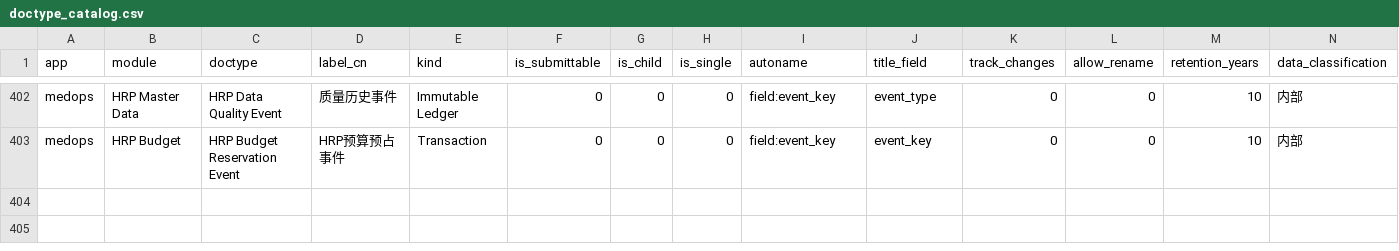
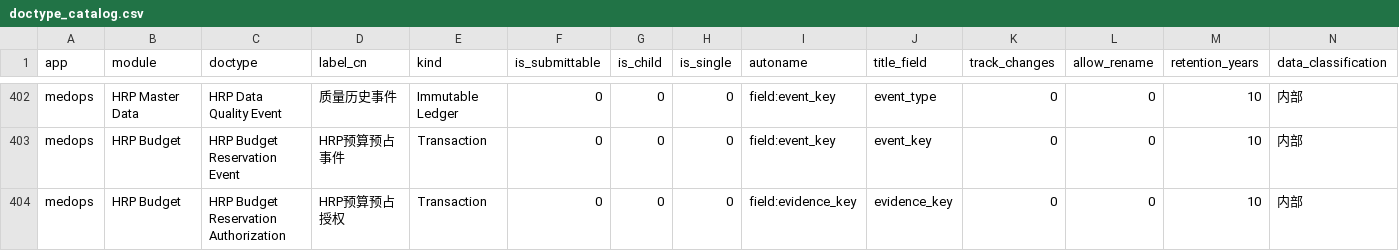
Before and after one commit to jerry317395616/medops, a CSV file: design/doctype_catalog.csv, drawn as a sheet; only a part is shown, gaps mark what is left out; rows hold the shown columns only; the diff names each change by its address in the sheet, - before the commit and + after, or states it on an @@ line.

Commit message:
Define reservation confirmation evidence contracts

```diff
--- a/design/doctype_catalog.csv
+++ b/design/doctype_catalog.csv
+row 404: medops | HRP Budget | HRP Budget Reservation Authorization | HRP预算预占授权 | Transaction | 0 | 0 | 0 | field:evidence_key | evidence_key | 0 | 0 | 10 | 内部
```
Also changed, not shown: backlog/backlog.csv, 14 other files.
